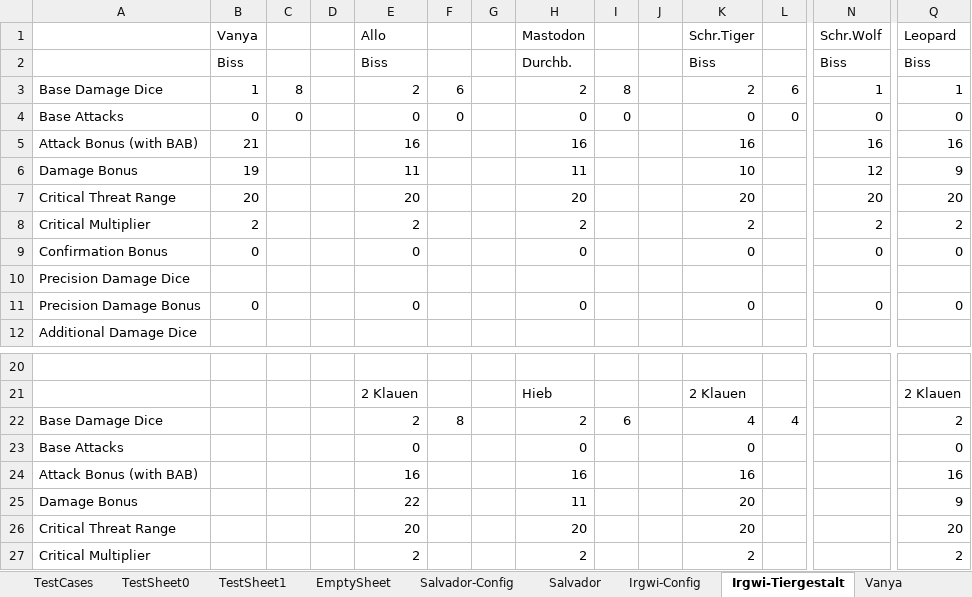
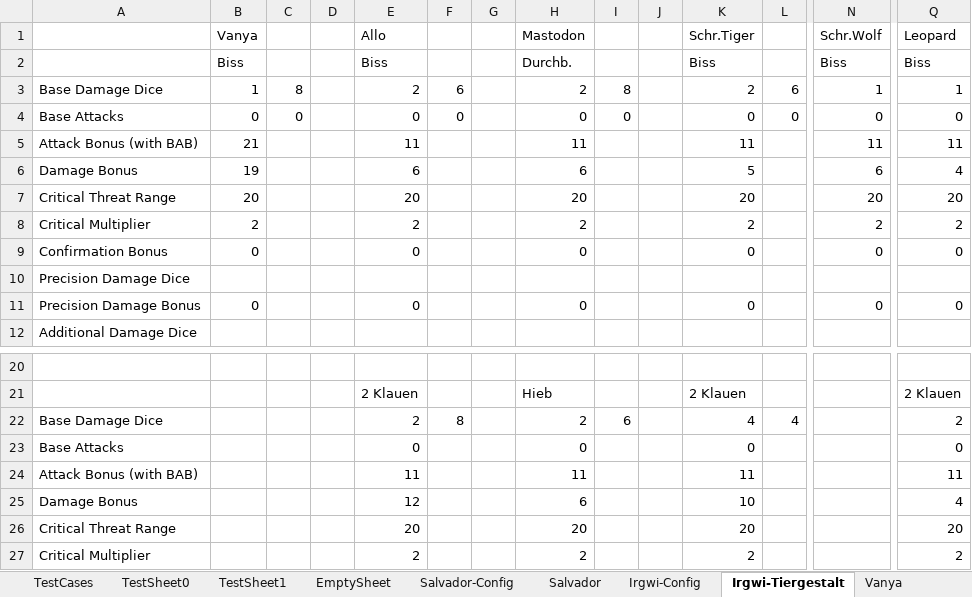
Before and after one commit to DeadlyKakao/damage-calc, an Excel workbook: input_test.xlsx, sheet Irgwi-Tiergestalt, drawn as a sheet; only a part is shown, gaps mark what is left out; values as stored, in another font and other column widths than the file's, no borders; removed rows and columns are numbered as before the commit, all else as after; rows hold the shown columns only; the diff names each change by its address in the sheet, - before the commit and + after, or states it on an @@ line.

Commit message:
New calculations for Irgwi

```diff
--- a/input_test.xlsx (sheet Irgwi-Tiergestalt)
+++ b/input_test.xlsx (sheet Irgwi-Tiergestalt)
-row 5: Attack Bonus (with BAB) | 21 |  |  | 16 |  |  | 16 |  |  | 16 |  | 16 | 16
-row 6: Damage Bonus | 19 |  |  | 11 |  |  | 11 |  |  | 10 |  | 12 | 9
+row 5: Attack Bonus (with BAB) | 21 |  |  | 11 |  |  | 11 |  |  | 11 |  | 11 | 11
+row 6: Damage Bonus | 19 |  |  | 6 |  |  | 6 |  |  | 5 |  | 6 | 4
-row 24: Attack Bonus (with BAB) |  |  |  | 16 |  |  | 16 |  |  | 16 |  |  | 16
-row 25: Damage Bonus |  |  |  | 22 |  |  | 11 |  |  | 20 |  |  | 9
+row 24: Attack Bonus (with BAB) |  |  |  | 11 |  |  | 11 |  |  | 11 |  |  | 11
+row 25: Damage Bonus |  |  |  | 12 |  |  | 6 |  |  | 10 |  |  | 4
```
Also changed, not shown: sheet Irgwi-Config, other sheet tabs, 1 other file.
